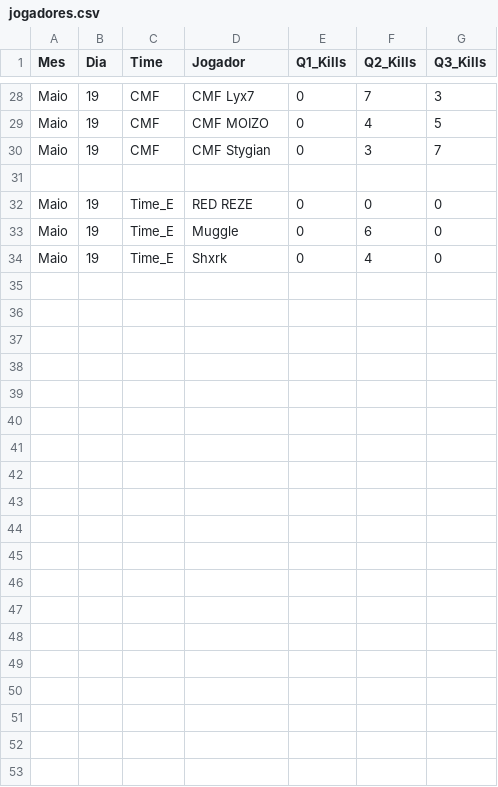
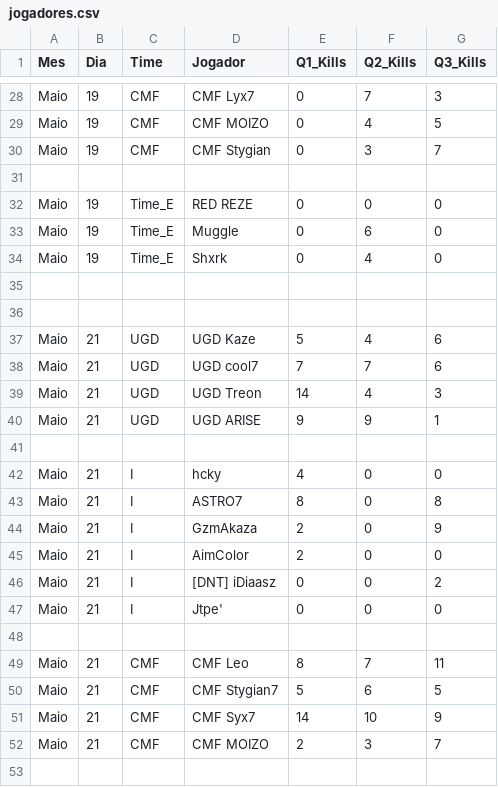
Before and after one commit to AdamGabriel1/xtreino-red, a CSV file: public/data/jogadores.csv, drawn as a sheet; only a part is shown, gaps mark what is left out; the diff covers the shown part only.

```diff
--- a/public/data/jogadores.csv
+++ b/public/data/jogadores.csv
@@ -34 +34,20 @@ Maio;19;Time_E;Muggle;0;6;0
 Maio;19;Time_E;Shxrk;0;4;0
+
+
+Maio;21;UGD;UGD Kaze;5;4;6
+Maio;21;UGD;UGD cool7;7;7;6
+Maio;21;UGD;UGD Treon;14;4;3
+Maio;21;UGD;UGD ARISE;9;9;1
+
+Maio;21;I;hcky;4;0;0
+Maio;21;I;ASTRO7;8;0;8
+Maio;21;I;GzmAkaza;2;0;9
+Maio;21;I;AimColor;2;0;0
+Maio;21;I;[DNT] iDiaasz;0;0;2
+Maio;21;I;Jtpe';0;0;0
+
+Maio;21;CMF;CMF Leo;8;7;11
+Maio;21;CMF;CMF Stygian7;5;6;5
+Maio;21;CMF;CMF Syx7;14;10;9
+Maio;21;CMF;CMF MOIZO;2;3;7
+
```
Also changed, not shown: 14 added rows elsewhere in this file, 1 other file.
